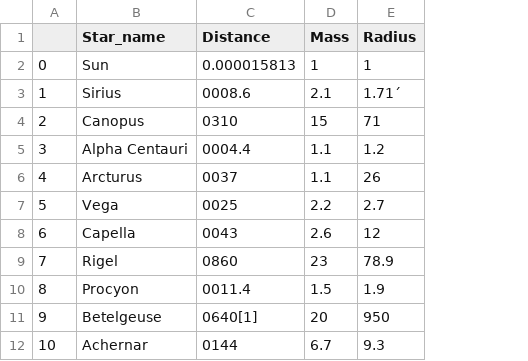
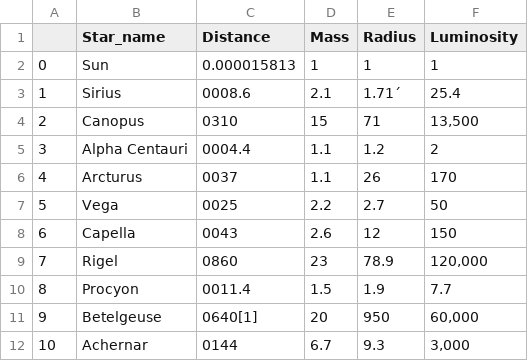
Before and after one commit to siddhantpallod/Web-Scrapping-1-Project-127, a CSV file: final.csv, drawn as a sheet; only a part is shown; the diff names each change by its address in the sheet, - before the commit and + after, or states it on an @@ line.

```diff
--- a/final.csv
+++ b/final.csv
+column F (Luminosity), rows 2-12: 1 | 25.4 | 13,500 | 2 | 170 | 50 | 150 | 120,000 | 7.7 | 60,000 | 3,000
```
Also changed, not shown: 1 other file.
